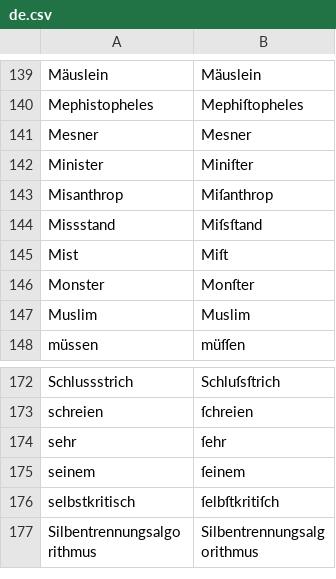
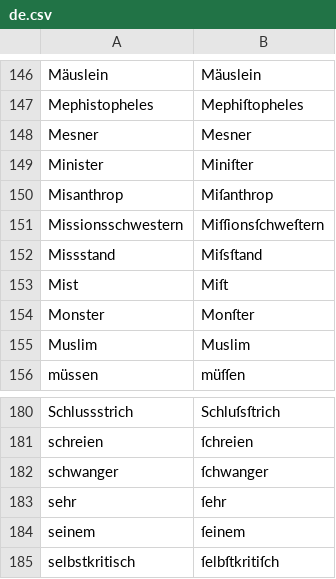
Before and after one commit to gitGNU/gnu_frunge, a CSV file: blacken/res/data/testcases/de.csv, drawn as a sheet; only a part is shown, gaps mark what is left out; the shorter side is filled out with more unchanged rows; the diff covers the shown part only; the diff names each change by its address in the sheet, - before the commit and + after, or states it on an @@ line.

```diff
--- a/blacken/res/data/testcases/de.csv
+++ b/blacken/res/data/testcases/de.csv
+row 151: Missionsschwestern | Miſſionsſchweſtern
+row 182: schwanger | ſchwanger
```
Also changed, not shown: 9 added rows elsewhere in this file.
